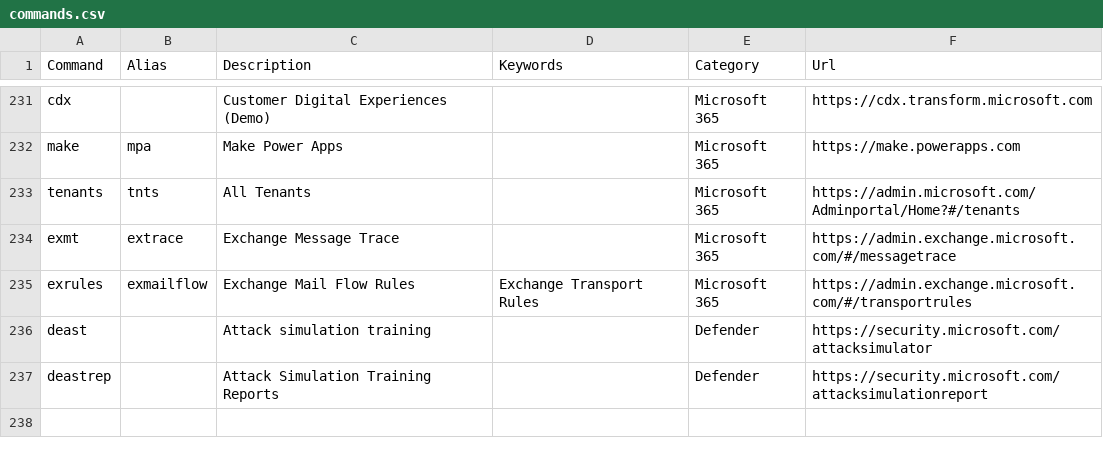
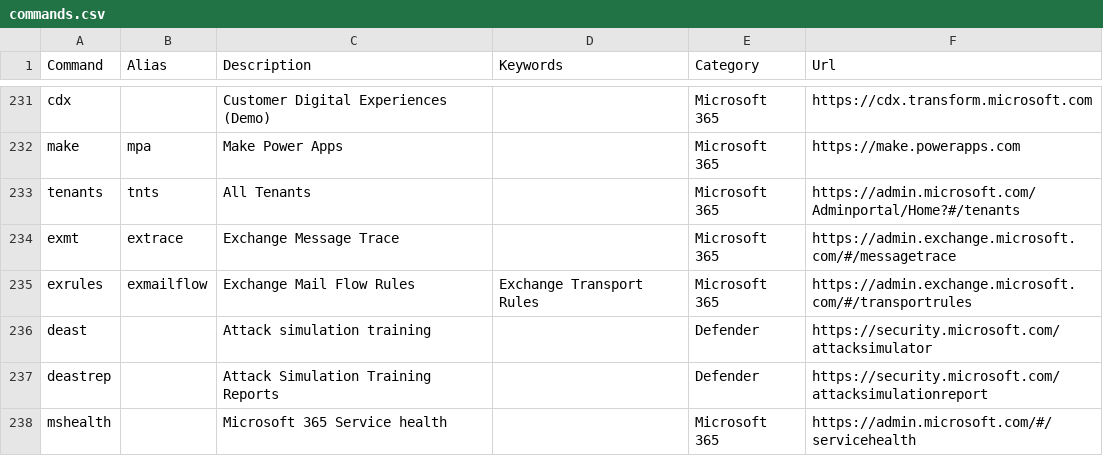
Before and after one commit to merill/cmd, a CSV file: website/config/commands.csv, drawn as a sheet; only a part is shown, gaps mark what is left out.

Commit message:
resolves: merill/cmd#126

```diff
--- a/website/config/commands.csv
+++ b/website/config/commands.csv
@@ -237 +237,2 @@ deast,,Attack simulation training,,Defender,https://security.microsoft.com/attac
 deastrep,,Attack Simulation Training Reports,,Defender,https://security.microsoft.com/attacksimulationreport
+mshealth,,Microsoft 365 Service health,,Microsoft 365,https://admin.microsoft.com/#/servicehealth
```
